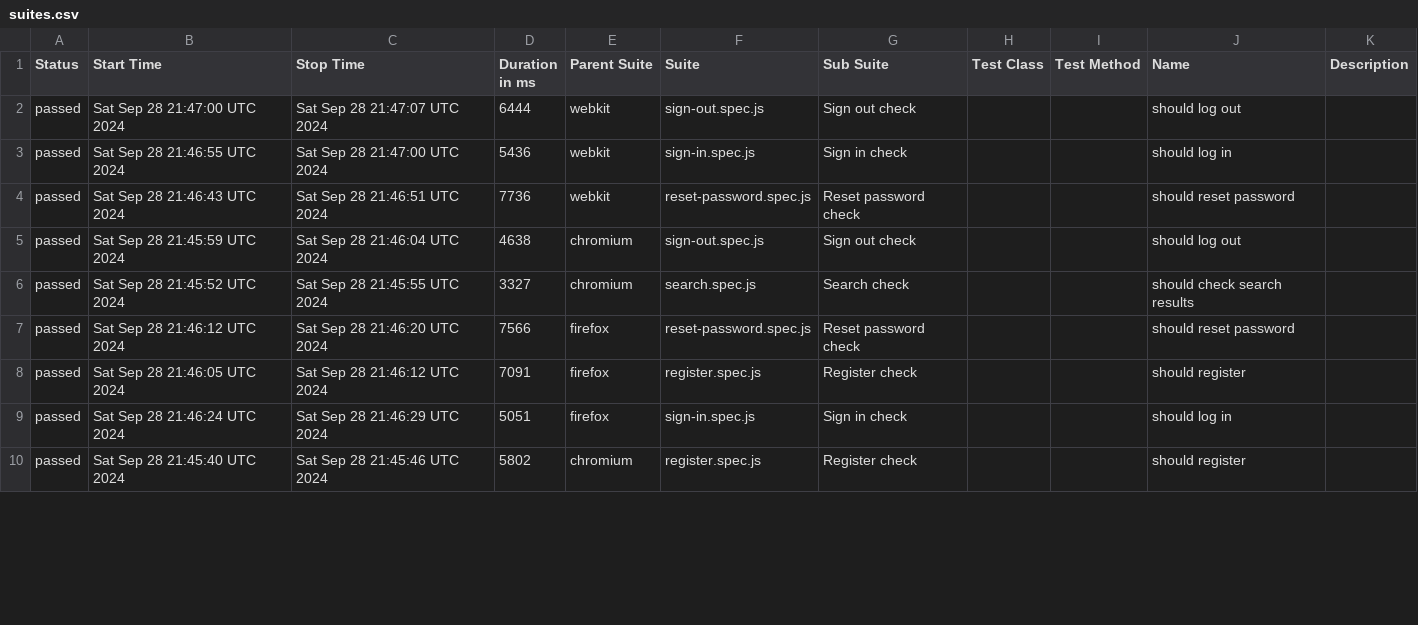
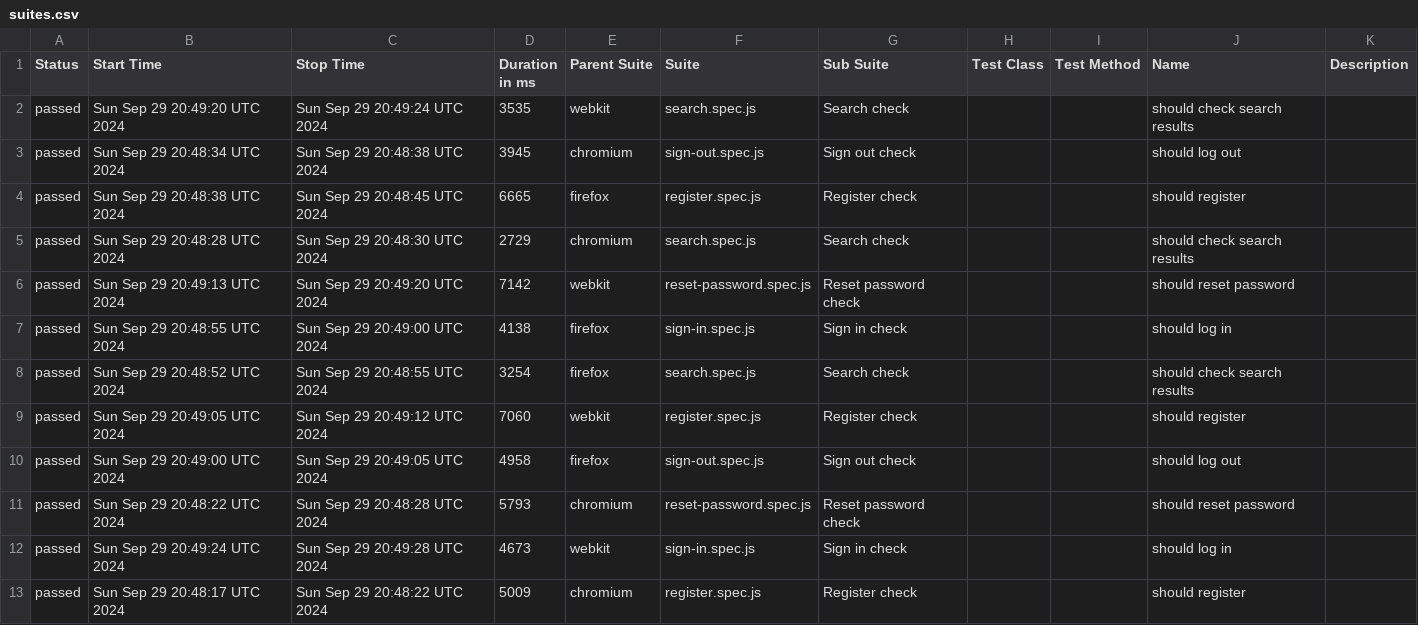
Before and after one commit to Ola793/redmine, a CSV file: allure-report/data/suites.csv, drawn as a sheet; only a part is shown; the diff covers the shown part only.

```diff
--- a/allure-report/data/suites.csv
+++ b/allure-report/data/suites.csv
@@ -1,10 +1,13 @@
 "Status","Start Time","Stop Time","Duration in ms","Parent Suite","Suite","Sub Suite","Test Class","Test Method","Name","Description"
-"passed","Sat Sep 28 21:47:00 UTC 2024","Sat Sep 28 21:47:07 UTC 2024","6444","webkit","sign-out.spec.js","Sign out check","","","should log out",""
-"passed","Sat Sep 28 21:46:55 UTC 2024","Sat Sep 28 21:47:00 UTC 2024","5436","webkit","sign-in.spec.js","Sign in check","","","should log in",""
-"passed","Sat Sep 28 21:46:43 UTC 2024","Sat Sep 28 21:46:51 UTC 2024","7736","webkit","reset-password.spec.js","Reset password check","","","should reset password",""
-"passed","Sat Sep 28 21:45:59 UTC 2024","Sat Sep 28 21:46:04 UTC 2024","4638","chromium","sign-out.spec.js","Sign out check","","","should log out",""
-"passed","Sat Sep 28 21:45:52 UTC 2024","Sat Sep 28 21:45:55 UTC 2024","3327","chromium","search.spec.js","Search check","","","should check search results",""
-"passed","Sat Sep 28 21:46:12 UTC 2024","Sat Sep 28 21:46:20 UTC 2024","7566","firefox","reset-password.spec.js","Reset password check","","","should reset password",""
-"passed","Sat Sep 28 21:46:05 UTC 2024","Sat Sep 28 21:46:12 UTC 2024","7091","firefox","register.spec.js","Register check","","","should register",""
-"passed","Sat Sep 28 21:46:24 UTC 2024","Sat Sep 28 21:46:29 UTC 2024","5051","firefox","sign-in.spec.js","Sign in check","","","should log in",""
-"passed","Sat Sep 28 21:45:40 UTC 2024","Sat Sep 28 21:45:46 UTC 2024","5802","chromium","register.spec.js","Register check","","","should register",""
+"passed","Sun Sep 29 20:49:20 UTC 2024","Sun Sep 29 20:49:24 UTC 2024","3535","webkit","search.spec.js","Search check","","","should check search results",""
+"passed","Sun Sep 29 20:48:34 UTC 2024","Sun Sep 29 20:48:38 UTC 2024","3945","chromium","sign-out.spec.js","Sign out check","","","should log out",""
+"passed","Sun Sep 29 20:48:38 UTC 2024","Sun Sep 29 20:48:45 UTC 2024","6665","firefox","register.spec.js","Register check","","","should register",""
+"passed","Sun Sep 29 20:48:28 UTC 2024","Sun Sep 29 20:48:30 UTC 2024","2729","chromium","search.spec.js","Search check","","","should check search results",""
+"passed","Sun Sep 29 20:49:13 UTC 2024","Sun Sep 29 20:49:20 UTC 2024","7142","webkit","reset-password.spec.js","Reset password check","","","should reset password",""
+"passed","Sun Sep 29 20:48:55 UTC 2024","Sun Sep 29 20:49:00 UTC 2024","4138","firefox","sign-in.spec.js","Sign in check","","","should log in",""
+"passed","Sun Sep 29 20:48:52 UTC 2024","Sun Sep 29 20:48:55 UTC 2024","3254","firefox","search.spec.js","Search check","","","should check search results",""
+"passed","Sun Sep 29 20:49:05 UTC 2024","Sun Sep 29 20:49:12 UTC 2024","7060","webkit","register.spec.js","Register check","","","should register",""
+"passed","Sun Sep 29 20:49:00 UTC 2024","Sun Sep 29 20:49:05 UTC 2024","4958","firefox","sign-out.spec.js","Sign out check","","","should log out",""
+"passed","Sun Sep 29 20:48:22 UTC 2024","Sun Sep 29 20:48:28 UTC 2024","5793","chromium","reset-password.spec.js","Reset password check","","","should reset password",""
+"passed","Sun Sep 29 20:49:24 UTC 2024","Sun Sep 29 20:49:28 UTC 2024","4673","webkit","sign-in.spec.js","Sign in check","","","should log in",""
+"passed","Sun Sep 29 20:48:17 UTC 2024","Sun Sep 29 20:48:22 UTC 2024","5009","chromium","register.spec.js","Register check","","","should register",""
```
Also changed, not shown: 3 removed rows and 11 edited cells elsewhere in this file, 43 other files.
